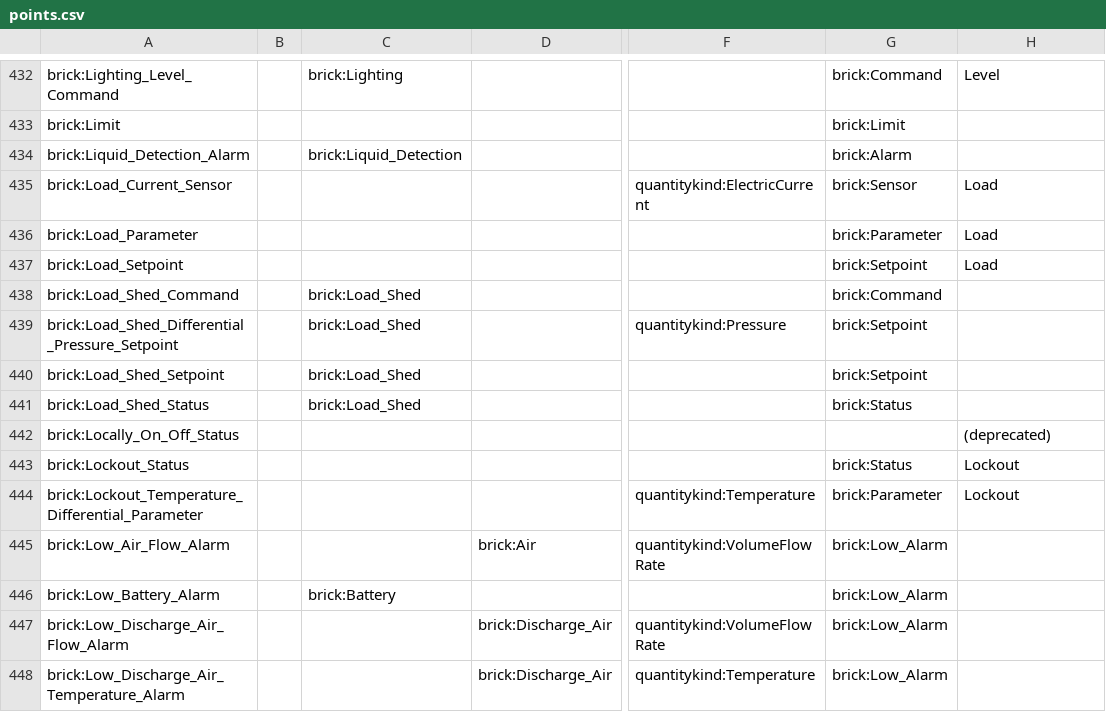
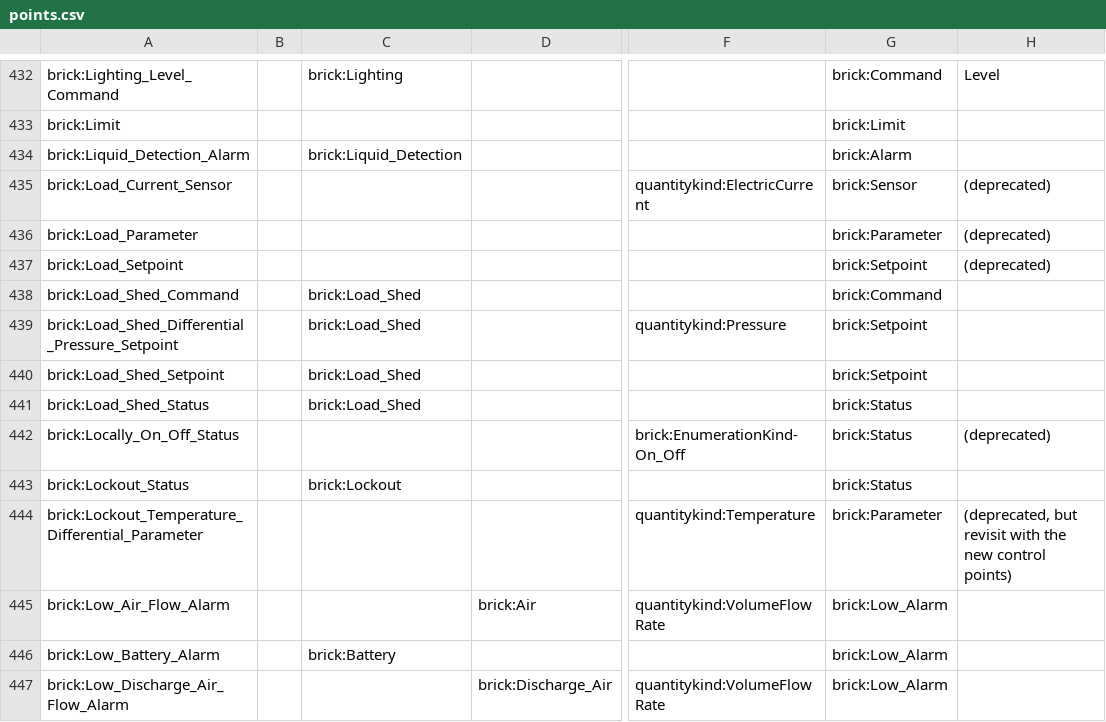
Before and after one commit to BrickSchema/Brick2-specification-drafting, a CSV file: point-attributes/points.csv, drawn as a sheet; only a part is shown, gaps mark what is left out; the shorter side is filled out with more unchanged rows; the diff covers the shown part only; the diff names each change by its address in the sheet, - before the commit and + after, or states it on an @@ line.

```diff
--- a/point-attributes/points.csv
+++ b/point-attributes/points.csv
-H435:H437: Load
+H435:H437: (deprecated)
-F442: (empty)
+F442: brick:EnumerationKind-On_Off
-G442: (empty)
+G442: brick:Status
-C443: (empty)
+C443: brick:Lockout
-H443: Lockout
+H443: (empty)
-H444: Lockout
+H444: (deprecated, but revisit with the new control points)
```
Also changed, not shown: 2 added rows, 2 removed rows and 163 edited cells elsewhere in this file, 1 other file.
